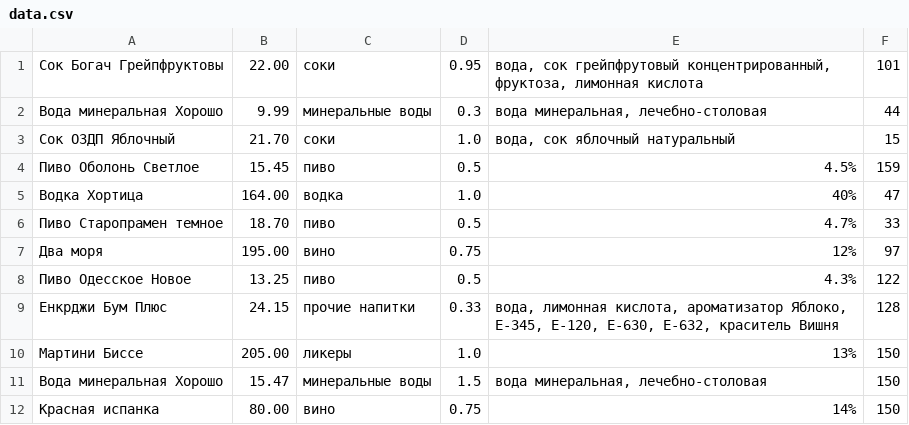
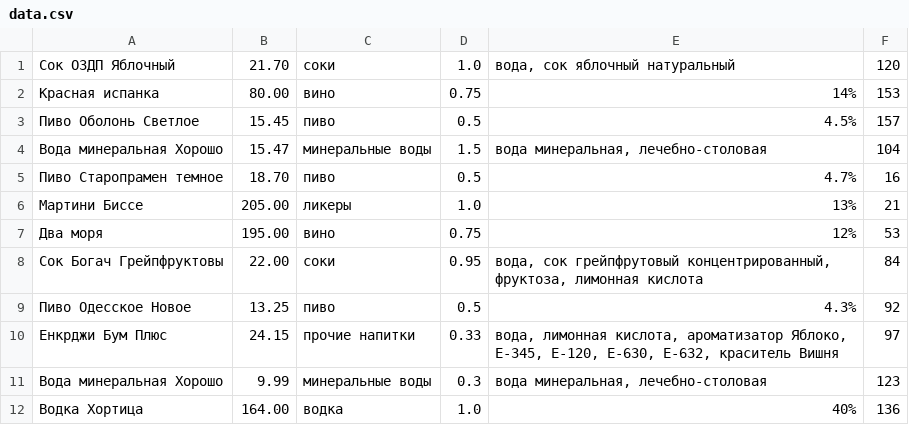
Before and after one commit to sheludko166/Drinks-store, a CSV file: data.csv, drawn as a sheet.

```diff
--- a/data.csv
+++ b/data.csv
@@ -1,12 +1,12 @@
-"Сок Богач Грейпфруктовы";"22.00";"соки";"0.95";"вода, сок грейпфрутовый концентрированный, фруктоза, лимонная кислота";"101"
-"Вода минеральная Хорошо";"9.99";"минеральные воды";"0.3";"вода минеральная, лечебно-столовая";"44"
-"Сок ОЗДП Яблочный";"21.70";"соки";"1.0";"вода, сок яблочный натуральный";"15"
-"Пиво Оболонь Светлое";"15.45";"пиво";"0.5";"4.5%";"159"
-"Водка Хортица";"164.00";"водка";"1.0";"40%";"47"
-"Пиво Старопрамен темное";"18.70";"пиво";"0.5";"4.7%";"33"
-"Два моря";"195.00";"вино";"0.75";"12%";"97"
-"Пиво Одесское Новое";"13.25";"пиво";"0.5";"4.3%";"122"
-"Енкрджи Бум Плюс";"24.15";"прочие напитки";"0.33";"вода, лимонная кислота, ароматизатор Яблоко, Е-345, Е-120, Е-630, Е-632, краситель Вишня";"128"
-"Мартини Биссе";"205.00";"ликеры";"1.0";"13%";"150"
-"Вода минеральная Хорошо";"15.47";"минеральные воды";"1.5";"вода минеральная, лечебно-столовая";"150"
-"Красная испанка";"80.00";"вино";"0.75";"14%";"150"
+"Сок ОЗДП Яблочный";"21.70";"соки";"1.0";"вода, сок яблочный натуральный";"120"
+"Красная испанка";"80.00";"вино";"0.75";"14%";"153"
+"Пиво Оболонь Светлое";"15.45";"пиво";"0.5";"4.5%";"157"
+"Вода минеральная Хорошо";"15.47";"минеральные воды";"1.5";"вода минеральная, лечебно-столовая";"104"
+"Пиво Старопрамен темное";"18.70";"пиво";"0.5";"4.7%";"16"
+"Мартини Биссе";"205.00";"ликеры";"1.0";"13%";"21"
+"Два моря";"195.00";"вино";"0.75";"12%";"53"
+"Сок Богач Грейпфруктовы";"22.00";"соки";"0.95";"вода, сок грейпфрутовый концентрированный, фруктоза, лимонная кислота";"84"
+"Пиво Одесское Новое";"13.25";"пиво";"0.5";"4.3%";"92"
+"Енкрджи Бум Плюс";"24.15";"прочие напитки";"0.33";"вода, лимонная кислота, ароматизатор Яблоко, Е-345, Е-120, Е-630, Е-632, краситель Вишня";"97"
+"Вода минеральная Хорошо";"9.99";"минеральные воды";"0.3";"вода минеральная, лечебно-столовая";"123"
+"Водка Хортица";"164.00";"водка";"1.0";"40%";"136"
```
Also changed, not shown: 1 other file.
